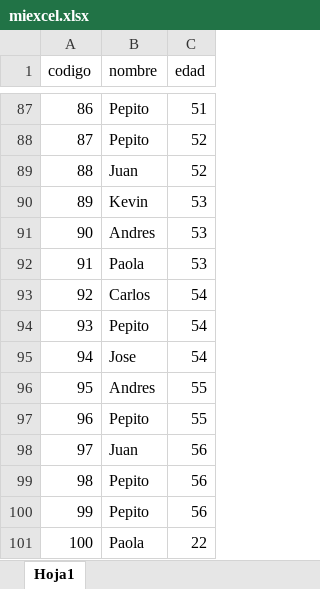
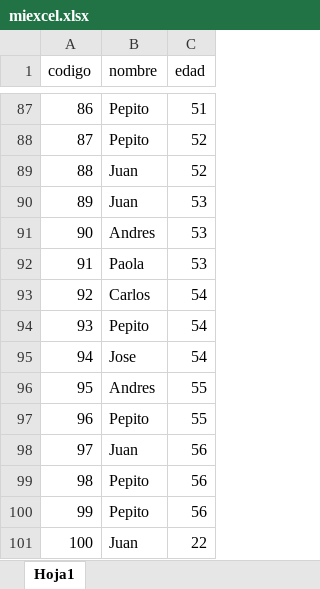
Before and after one commit to kevin-maldonado/Importar-Excel-aspx, an Excel workbook: WebEjemplo/ArchivoExcel/miexcel.xlsx, sheet Hoja1, drawn as a sheet; only a part is shown, gaps mark what is left out; values as stored, in another font and other column widths than the file's, no borders; the diff names each change by its address in the sheet, - before the commit and + after, or states it on an @@ line.

Commit message:
Depuracion del Codigo

```diff
--- a/WebEjemplo/ArchivoExcel/miexcel.xlsx (sheet Hoja1)
+++ b/WebEjemplo/ArchivoExcel/miexcel.xlsx (sheet Hoja1)
-B90 (nombre): Kevin
+B90 (nombre): Juan
-B101 (nombre): Paola
+B101 (nombre): Juan
```
Also changed, not shown: archivoexcelparasubir/miexcel.xlsx, 9 other files.
